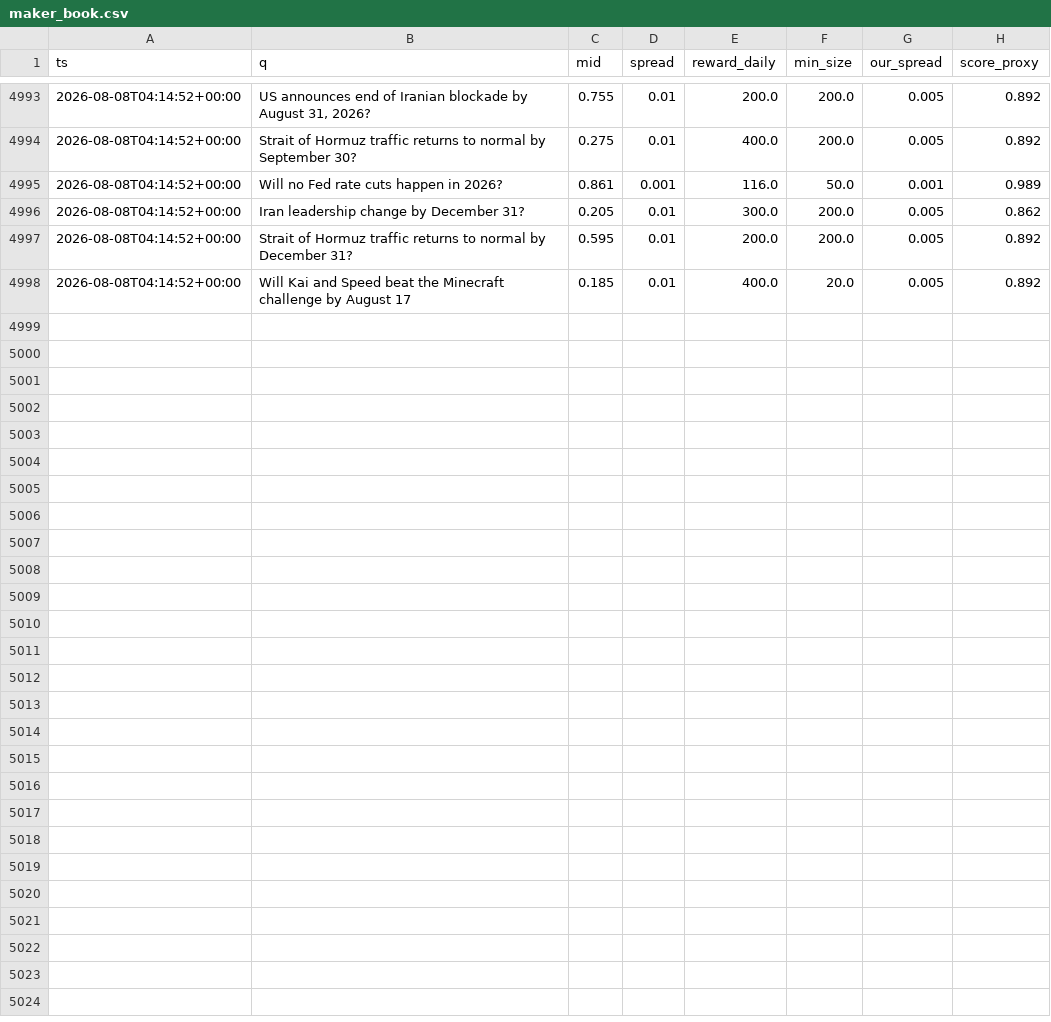
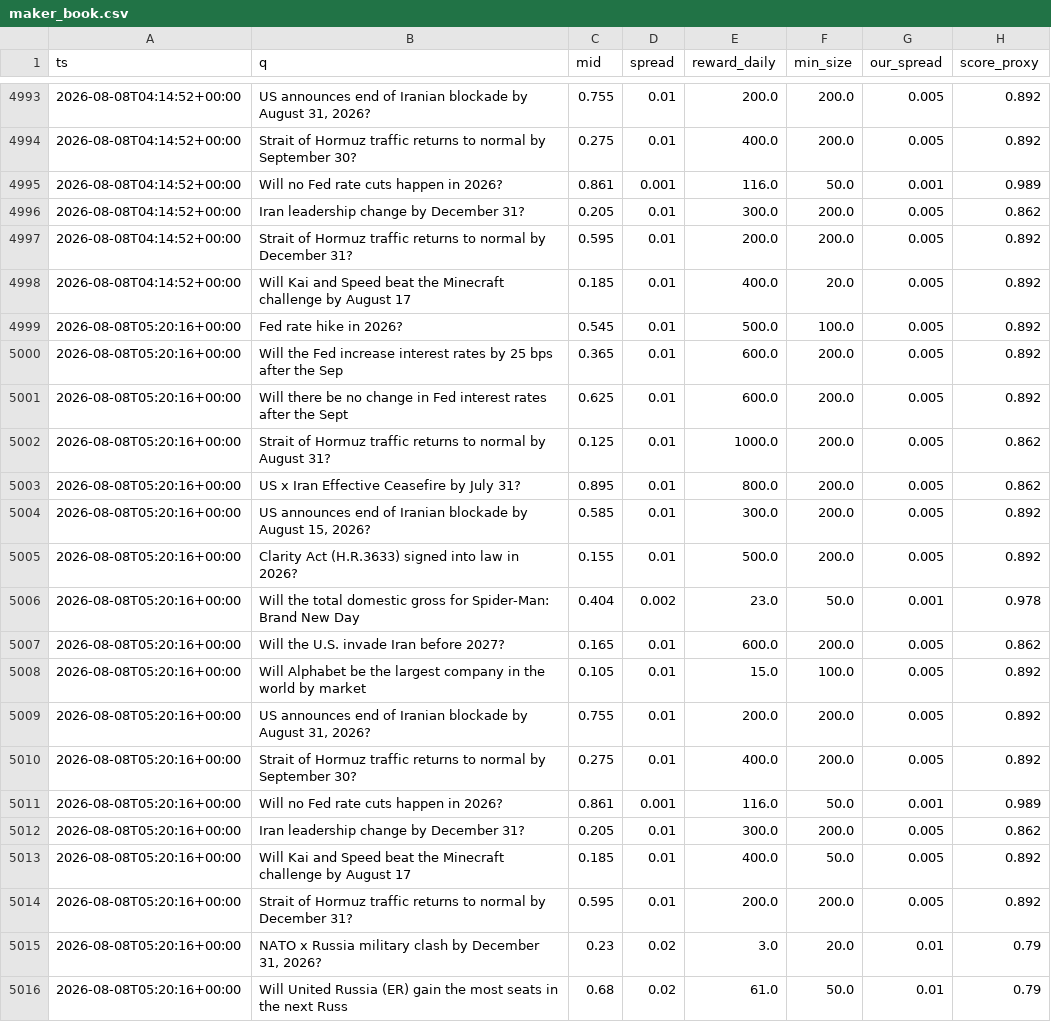
Before and after one commit to Savi-Swar/desk, a CSV file: collected/maker_book.csv, drawn as a sheet; only a part is shown, gaps mark what is left out.

```diff
--- a/collected/maker_book.csv
+++ b/collected/maker_book.csv
@@ -4998 +4998,19 @@ ts,q,mid,spread,reward_daily,min_size,our_spread,score_proxy
 2026-08-08T04:14:52+00:00,Will Kai and Speed beat the Minecraft challenge by August 17,0.185,0.01,400.0,20.0,0.005,0.892
+2026-08-08T05:20:16+00:00,Fed rate hike in 2026?,0.545,0.01,500.0,100.0,0.005,0.892
+2026-08-08T05:20:16+00:00,Will the Fed increase interest rates by 25 bps after the Sep,0.365,0.01,600.0,200.0,0.005,0.892
+2026-08-08T05:20:16+00:00,Will there be no change in Fed interest rates after the Sept,0.625,0.01,600.0,200.0,0.005,0.892
+2026-08-08T05:20:16+00:00,Strait of Hormuz traffic returns to normal by August 31?,0.125,0.01,1000.0,200.0,0.005,0.862
+2026-08-08T05:20:16+00:00,US x Iran Effective Ceasefire by July 31?,0.895,0.01,800.0,200.0,0.005,0.862
+2026-08-08T05:20:16+00:00,"US announces end of Iranian blockade by August 15, 2026?",0.585,0.01,300.0,200.0,0.005,0.892
+2026-08-08T05:20:16+00:00,Clarity Act (H.R.3633) signed into law in 2026?,0.155,0.01,500.0,200.0,0.005,0.892
+2026-08-08T05:20:16+00:00,Will the total domestic gross for Spider-Man: Brand New Day ,0.404,0.002,23.0,50.0,0.001,0.978
+2026-08-08T05:20:16+00:00,Will the U.S. invade Iran before 2027?,0.165,0.01,600.0,200.0,0.005,0.862
+2026-08-08T05:20:16+00:00,Will Alphabet be the largest company in the world by market ,0.105,0.01,15.0,100.0,0.005,0.892
+2026-08-08T05:20:16+00:00,"US announces end of Iranian blockade by August 31, 2026?",0.755,0.01,200.0,200.0,0.005,0.892
+2026-08-08T05:20:16+00:00,Strait of Hormuz traffic returns to normal by September 30?,0.275,0.01,400.0,200.0,0.005,0.892
+2026-08-08T05:20:16+00:00,Will no Fed rate cuts happen in 2026?,0.861,0.001,116.0,50.0,0.001,0.989
+2026-08-08T05:20:16+00:00,Iran leadership change by December 31?,0.205,0.01,300.0,200.0,0.005,0.862
+2026-08-08T05:20:16+00:00,Will Kai and Speed beat the Minecraft challenge by August 17,0.185,0.01,400.0,50.0,0.005,0.892
+2026-08-08T05:20:16+00:00,Strait of Hormuz traffic returns to normal by December 31?,0.595,0.01,200.0,200.0,0.005,0.892
+2026-08-08T05:20:16+00:00,"NATO x Russia military clash by December 31, 2026?",0.23,0.02,3.0,20.0,0.01,0.79
+2026-08-08T05:20:16+00:00,Will United Russia (ER) gain the most seats in the next Russ,0.68,0.02,61.0,50.0,0.01,0.79
```
Also changed, not shown: collected/maker_net.csv, collected/maker_net3.csv, 1 other file.
